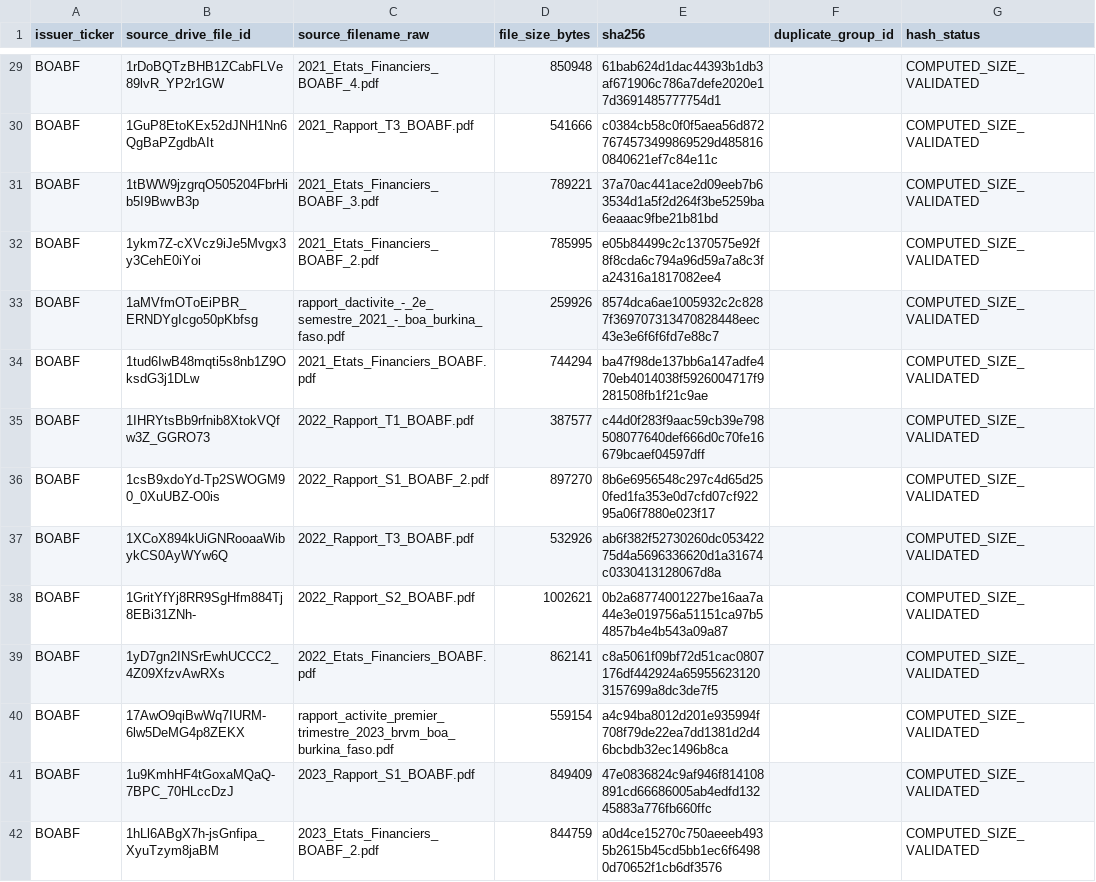
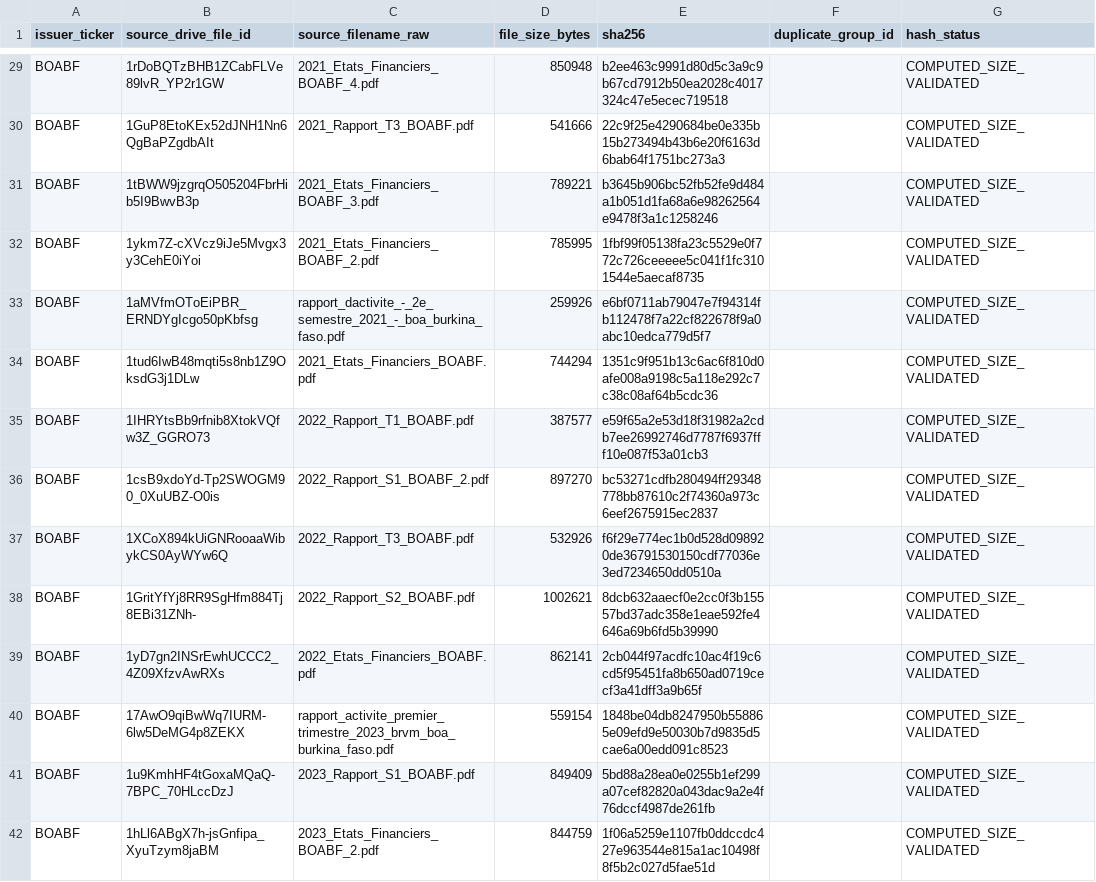
Before and after one commit to Patricked-code/financialdata, a CSV file: inventory/hashes/BOABF.csv, drawn as a sheet; only a part is shown, gaps mark what is left out; the diff covers the shown part only; the diff names each change by its address in the sheet, - before the commit and + after, or states it on an @@ line.

```diff
--- a/inventory/hashes/BOABF.csv
+++ b/inventory/hashes/BOABF.csv
-E29 (sha256): 61bab624d1dac44393b1db3af671906c786a7defe2020e17d3691485777754d1
+E29 (sha256): b2ee463c9991d80d5c3a9c9b67cd7912b50ea2028c4017324c47e5ecec719518
-E30 (sha256): c0384cb58c0f0f5aea56d8727674573499869529d4858160840621ef7c84e11c
+E30 (sha256): 22c9f25e4290684be0e335b15b273494b43b6e20f6163d6bab64f1751bc273a3
-E31 (sha256): 37a70ac441ace2d09eeb7b63534d1a5f2d264f3be5259ba6eaaac9fbe21b81bd
+E31 (sha256): b3645b906bc52fb52fe9d484a1b051d1fa68a6e98262564e9478f3a1c1258246
-E32 (sha256): e05b84499c2c1370575e92f8f8cda6c794a96d59a7a8c3fa24316a1817082ee4
+E32 (sha256): 1fbf99f05138fa23c5529e0f772c726ceeeee5c041f1fc3101544e5aecaf8735
-E33 (sha256): 8574dca6ae1005932c2c8287f369707313470828448eec43e3e6f6f6fd7e88c7
+E33 (sha256): e6bf0711ab79047e7f94314fb112478f7a22cf822678f9a0abc10edca779d5f7
-E34 (sha256): ba47f98de137bb6a147adfe470eb4014038f5926004717f9281508fb1f21c9ae
+E34 (sha256): 1351c9f951b13c6ac6f810d0afe008a9198c5a118e292c7c38c08af64b5cdc36
-E35 (sha256): c44d0f283f9aac59cb39e798508077640def666d0c70fe16679bcaef04597dff
+E35 (sha256): e59f65a2e53d18f31982a2cdb7ee26992746d7787f6937fff10e087f53a01cb3
-E36 (sha256): 8b6e6956548c297c4d65d250fed1fa353e0d7cfd07cf92295a06f7880e023f17
+E36 (sha256): bc53271cdfb280494ff29348778bb87610c2f74360a973c6eef2675915ec2837
-E37 (sha256): ab6f382f52730260dc05342275d4a5696336620d1a31674c0330413128067d8a
+E37 (sha256): f6f29e774ec1b0d528d098920de36791530150cdf77036e3ed7234650dd0510a
-E38 (sha256): 0b2a68774001227be16aa7a44e3e019756a51151ca97b54857b4e4b543a09a87
+E38 (sha256): 8dcb632aaecf0e2cc0f3b15557bd37adc358e1eae592fe4646a69b6fd5b39990
-E39 (sha256): c8a5061f09bf72d51cac0807176df442924a659556231203157699a8dc3de7f5
+E39 (sha256): 2cb044f97acdfc10ac4f19c6cd5f95451fa8b650ad0719cecf3a41dff3a9b65f
-E40 (sha256): a4c94ba8012d201e935994f708f79de22ea7dd1381d2d46bcbdb32ec1496b8ca
+E40 (sha256): 1848be04db8247950b558865e09efd9e50030b7d9835d5cae6a00edd091c8523
-E41 (sha256): 47e0836824c9af946f814108891cd66686005ab4edfd13245883a776fb660ffc
+E41 (sha256): 5bd88a28ea0e0255b1ef299a07cef82820a043dac9a2e4f76dccf4987de261fb
-E42 (sha256): a0d4ce15270c750aeeeb4935b2615b45cd5bb1ec6f64980d70652f1cb6df3576
+E42 (sha256): 1f06a5259e1107fb0ddccdc427e963544e815a1ac10498f8f5b2c027d5fae51d
```
Also changed, not shown: 40 edited cells elsewhere in this file.
